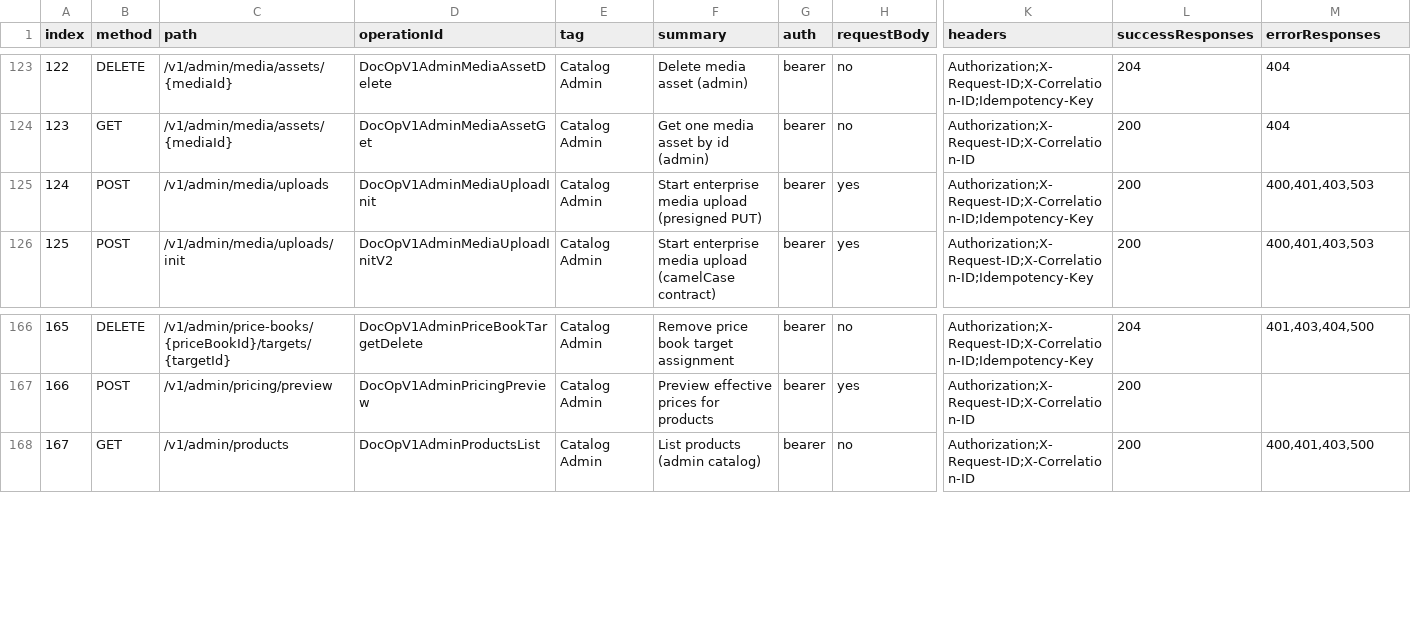
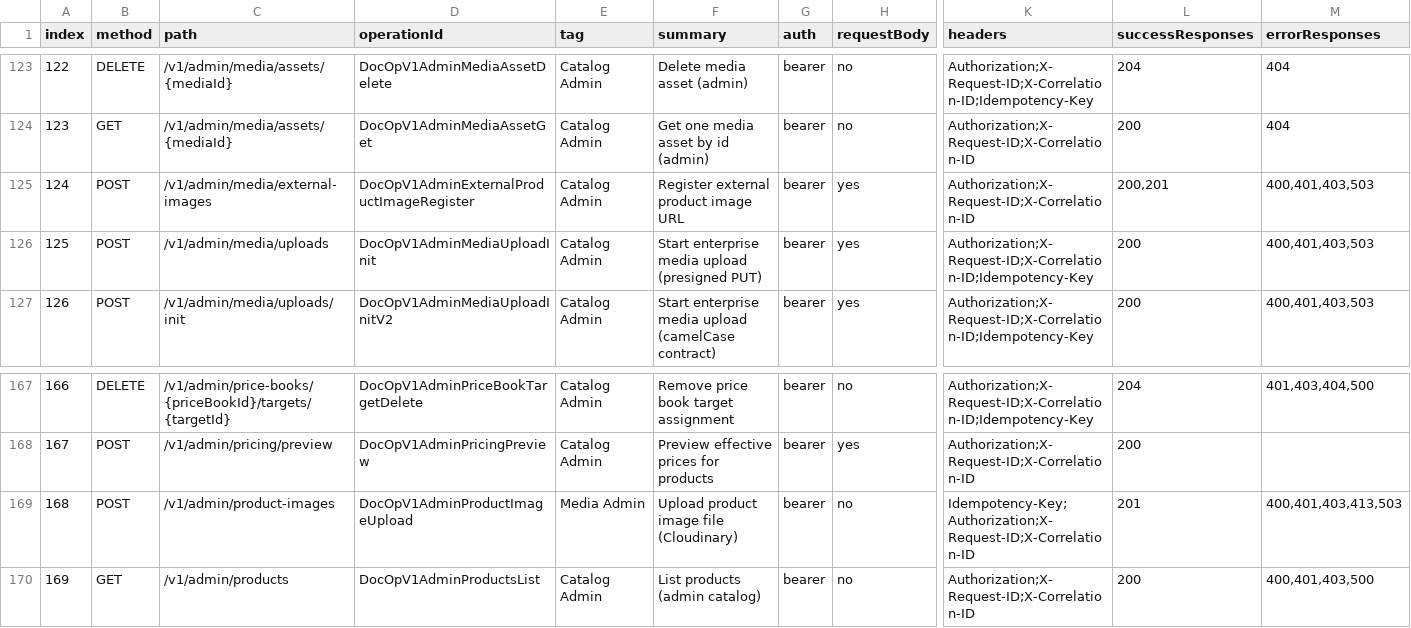
Before and after one commit to leduytuanvu/avf-vending-api, a CSV file: postman/suites/full-production-suite/AVF_REST_365_OPERATION_MATRIX.csv, drawn as a sheet; only a part is shown, gaps mark what is left out; addresses are those after the commit; rows hold the shown columns only; the diff names each change by its address in the sheet, - before the commit and + after, or states it on an @@ line.

```diff
--- a/postman/suites/full-production-suite/AVF_REST_365_OPERATION_MATRIX.csv
+++ b/postman/suites/full-production-suite/AVF_REST_365_OPERATION_MATRIX.csv
+row 125: 124 | POST | /v1/admin/media/external-images | DocOpV1AdminExternalProductImageRegister | Catalog Admin | Register external product image URL | bearer | yes | Authorization;X-Request-ID;X-Correlation-ID | 200,201 | 400,401,403,503
@@ column A (index) renumbered from row 126 down @@
+row 169: 168 | POST | /v1/admin/product-images | DocOpV1AdminProductImageUpload | Media Admin | Upload product image file (Cloudinary) | bearer | no | Idempotency-Key;Authorization;X-Request-ID;X-Correlation-ID | 201 | 400,401,403,413,503
```
Also changed, not shown: postman/suites/full-production-suite/AVF_FULL_100_OPERATION_MATRIX.csv, 30 other files.
